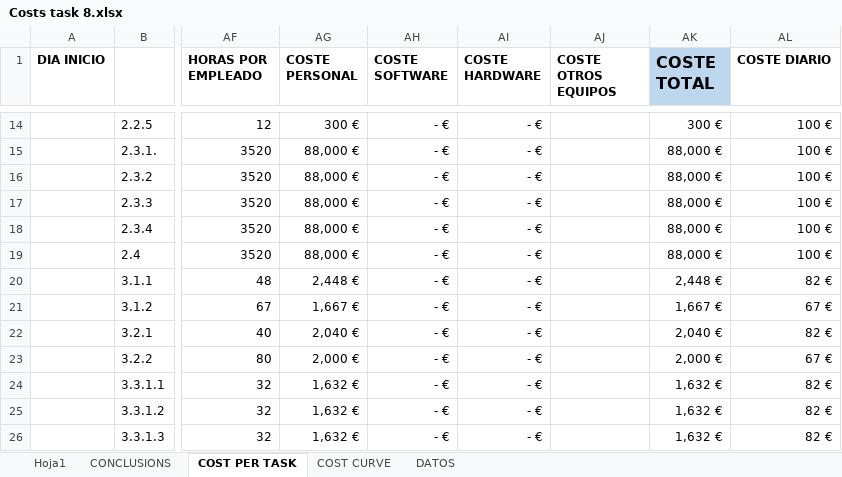
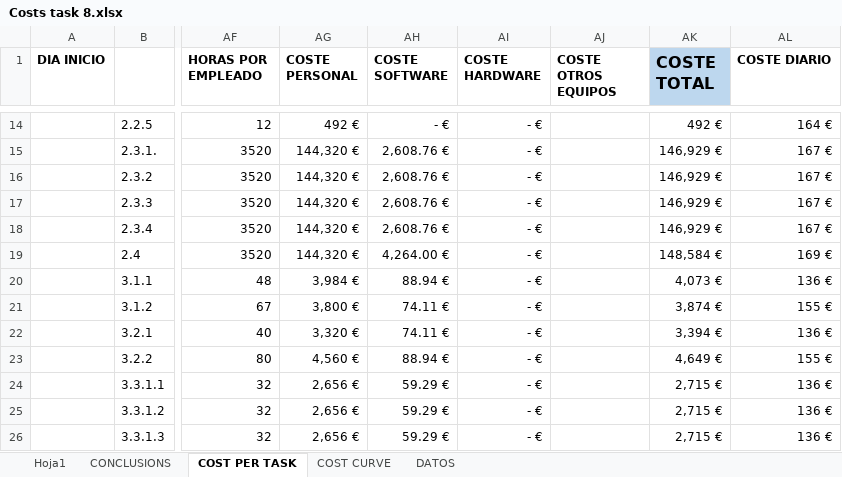
Before and after one commit to AstroProjects/projectsGroup3, an Excel workbook: Deliverable 2/Deliverable2/Costs task 8.xlsx, sheet COST PER TASK, drawn as a sheet; only a part is shown, gaps mark what is left out; values as stored, in another font and other column widths than the file's, no borders; 1 other sheet too large or unreadable and not compared; the diff covers the shown part only; the diff names each change by its address in the sheet, - before the commit and + after, or states it on an @@ line.

Commit message:
Update costs

```diff
--- a/Deliverable 2/Deliverable2/Costs task 8.xlsx (sheet COST PER TASK)
+++ b/Deliverable 2/Deliverable2/Costs task 8.xlsx (sheet COST PER TASK)
-AG14 (COSTE PERSONAL): 300 €
+AG14 (COSTE PERSONAL): 492 €
-AK14 (COSTE TOTAL): 300 €
+AK14 (COSTE TOTAL): 492 €
-AL14 (COSTE DIARIO): 100 €
+AL14 (COSTE DIARIO): 164 €
-AG15:AG19 (COSTE PERSONAL): 88,000 €
+AG15:AG19 (COSTE PERSONAL): 144,320 €
-AH15:AH18 (COSTE SOFTWARE): - €
+AH15:AH18 (COSTE SOFTWARE): 2,608.76 €
-AK15:AK18 (COSTE TOTAL): 88,000 €
+AK15:AK18 (COSTE TOTAL): 146,929 €
-AL15:AL18 (COSTE DIARIO): 100 €
+AL15:AL18 (COSTE DIARIO): 167 €
-AH19 (COSTE SOFTWARE): - €
+AH19 (COSTE SOFTWARE): 4,264.00 €
-AK19 (COSTE TOTAL): 88,000 €
+AK19 (COSTE TOTAL): 148,584 €
-AL19 (COSTE DIARIO): 100 €
+AL19 (COSTE DIARIO): 169 €
-AG20 (COSTE PERSONAL): 2,448 €
+AG20 (COSTE PERSONAL): 3,984 €
-AH20 (COSTE SOFTWARE): - €
+AH20 (COSTE SOFTWARE): 88.94 €
-AK20 (COSTE TOTAL): 2,448 €
+AK20 (COSTE TOTAL): 4,073 €
-AL20 (COSTE DIARIO): 82 €
+AL20 (COSTE DIARIO): 136 €
-AG21 (COSTE PERSONAL): 1,667 €
+AG21 (COSTE PERSONAL): 3,800 €
-AH21:AH22 (COSTE SOFTWARE): - €
+AH21:AH22 (COSTE SOFTWARE): 74.11 €
-AK21 (COSTE TOTAL): 1,667 €
+AK21 (COSTE TOTAL): 3,874 €
-AL21 (COSTE DIARIO): 67 €
+AL21 (COSTE DIARIO): 155 €
-AG22 (COSTE PERSONAL): 2,040 €
+AG22 (COSTE PERSONAL): 3,320 €
-AK22 (COSTE TOTAL): 2,040 €
+AK22 (COSTE TOTAL): 3,394 €
-AL22 (COSTE DIARIO): 82 €
+AL22 (COSTE DIARIO): 136 €
-AG23 (COSTE PERSONAL): 2,000 €
+AG23 (COSTE PERSONAL): 4,560 €
-AH23 (COSTE SOFTWARE): - €
+AH23 (COSTE SOFTWARE): 88.94 €
-AK23 (COSTE TOTAL): 2,000 €
+AK23 (COSTE TOTAL): 4,649 €
-AL23 (COSTE DIARIO): 67 €
+AL23 (COSTE DIARIO): 155 €
-AG24:AG26 (COSTE PERSONAL): 1,632 €
+AG24:AG26 (COSTE PERSONAL): 2,656 €
-AH24:AH26 (COSTE SOFTWARE): - €
+AH24:AH26 (COSTE SOFTWARE): 59.29 €
-AK24:AK26 (COSTE TOTAL): 1,632 €
+AK24:AK26 (COSTE TOTAL): 2,715 €
-AL24:AL26 (COSTE DIARIO): 82 €
+AL24:AL26 (COSTE DIARIO): 136 €
```
Also changed, not shown: 183 edited cells elsewhere in this sheet, sheet DATOS, formulas that keep their value.
